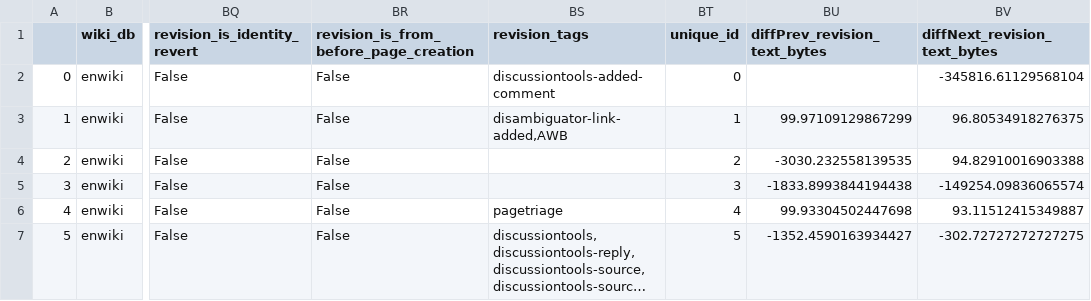
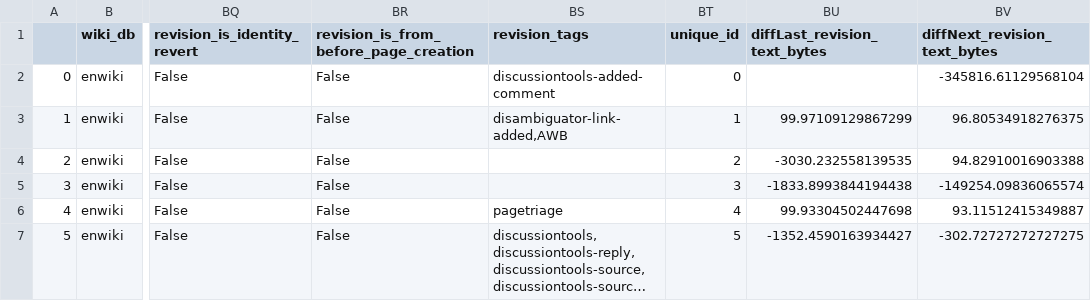
Before and after one commit to harith1996/lane-plot, a CSV file: diff_revision_text_bytes.csv, drawn as a sheet; only a part is shown, gaps mark what is left out; long unchanged cells end in …; the diff names each change by its address in the sheet, - before the commit and + after, or states it on an @@ line.

```diff
--- a/diff_revision_text_bytes.csv
+++ b/diff_revision_text_bytes.csv
-BU1: diffPrev_revision_text_bytes
+BU1: diffLast_revision_text_bytes
```
Also changed, not shown: diffBy=size_groupBy=page_name.csv, 3 other files.
